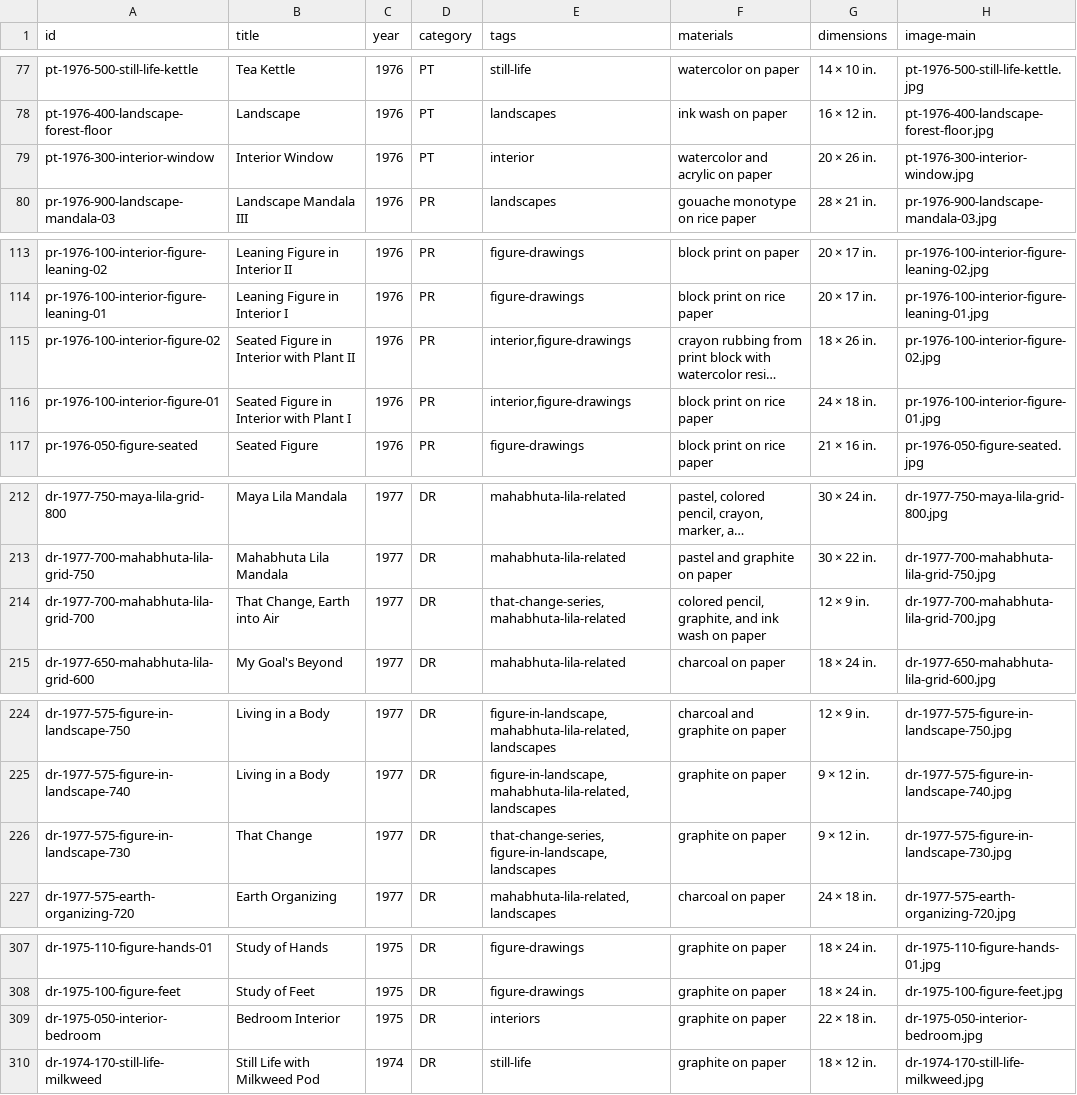
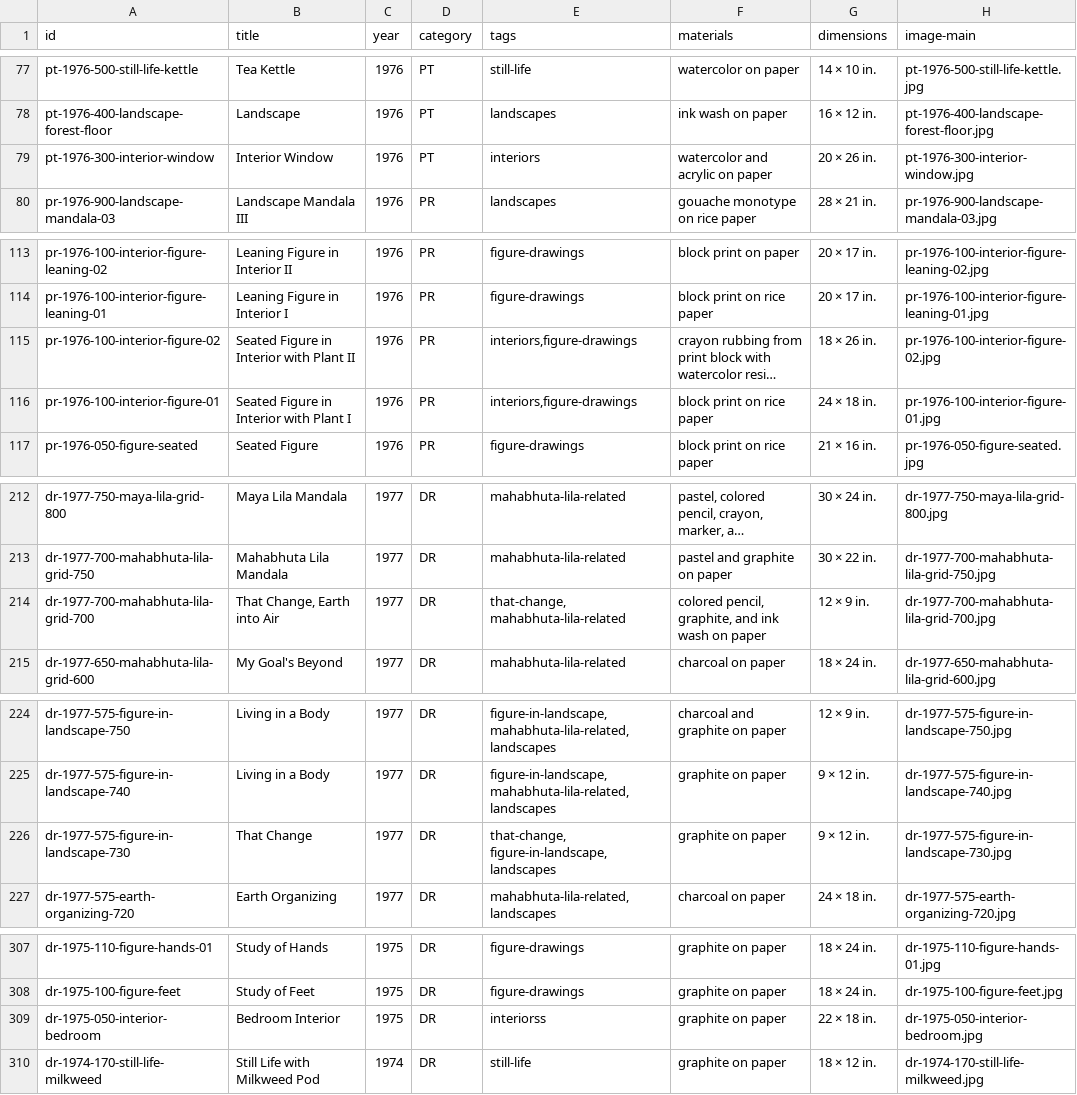
Before and after one commit to howardburr/howardburr.github.io, a CSV file: artwork.csv, drawn as a sheet; only a part is shown, gaps mark what is left out; long unchanged cells end in …; the diff covers the shown part only; the diff names each change by its address in the sheet, - before the commit and + after, or states it on an @@ line.

Commit message:
Standardize Figure-in-Landscape titles, tags, and navigation

```diff
--- a/artwork.csv
+++ b/artwork.csv
-E79 (tags): interior
+E79 (tags): interiors
-E115:E116 (tags): interior,figure-drawings
+E115:E116 (tags): interiors,figure-drawings
-E214 (tags): that-change-series, mahabhuta-lila-related
+E214 (tags): that-change, mahabhuta-lila-related
-E226 (tags): that-change-series, figure-in-landscape, landscapes
+E226 (tags): that-change, figure-in-landscape, landscapes
-E309 (tags): interiors
+E309 (tags): interiorss
```
Also changed, not shown: 44 edited cells elsewhere in this file, 7 other files.
